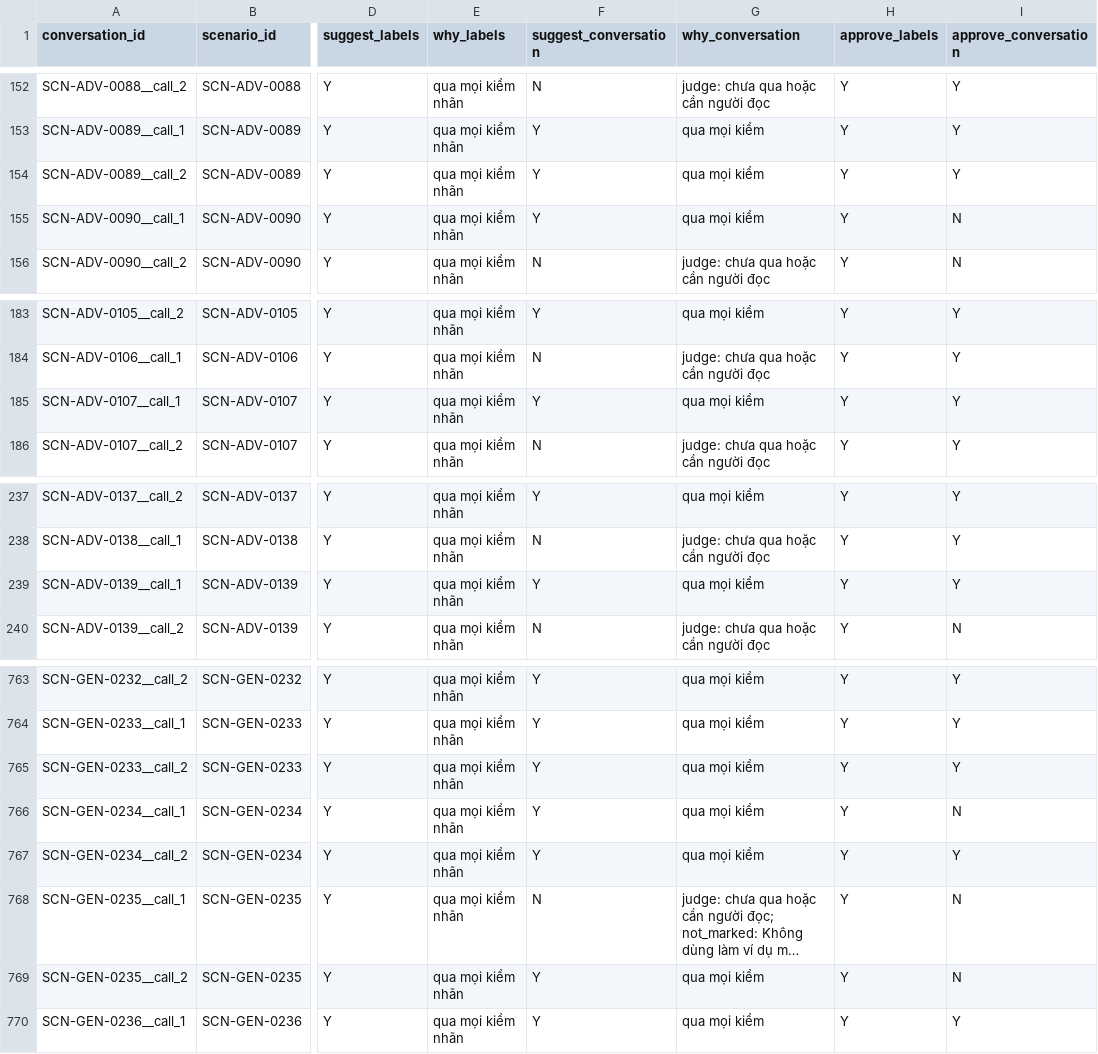
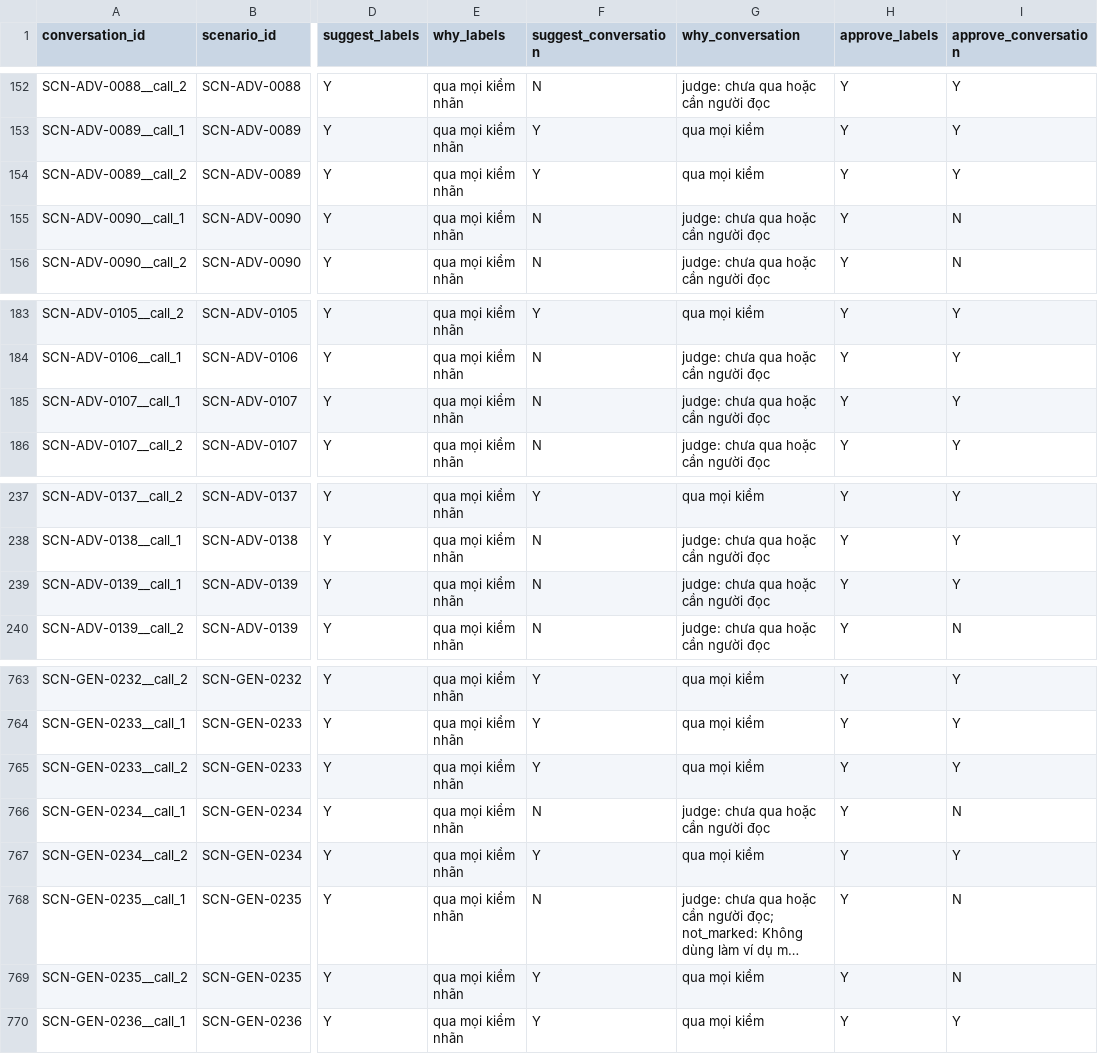
Before and after one commit to queenley/capstone_sudocode2026, a CSV file: data/dev/review/review_sheet.csv, drawn as a sheet; only a part is shown, gaps mark what is left out; long unchanged cells end in …; the diff covers the shown part only; the diff names each change by its address in the sheet, - before the commit and + after, or states it on an @@ line.

```diff
--- a/data/dev/review/review_sheet.csv
+++ b/data/dev/review/review_sheet.csv
-F155 (suggest_conversation): Y
+F155 (suggest_conversation): N
-G155 (why_conversation): qua mọi kiểm
+G155 (why_conversation): judge: chưa qua hoặc cần người đọc
-F185 (suggest_conversation): Y
+F185 (suggest_conversation): N
-G185 (why_conversation): qua mọi kiểm
+G185 (why_conversation): judge: chưa qua hoặc cần người đọc
-F239 (suggest_conversation): Y
+F239 (suggest_conversation): N
-G239 (why_conversation): qua mọi kiểm
+G239 (why_conversation): judge: chưa qua hoặc cần người đọc
-F766 (suggest_conversation): Y
+F766 (suggest_conversation): N
-G766 (why_conversation): qua mọi kiểm
+G766 (why_conversation): judge: chưa qua hoặc cần người đọc
```
Also changed, not shown: 10 edited cells elsewhere in this file, 15 other files.
